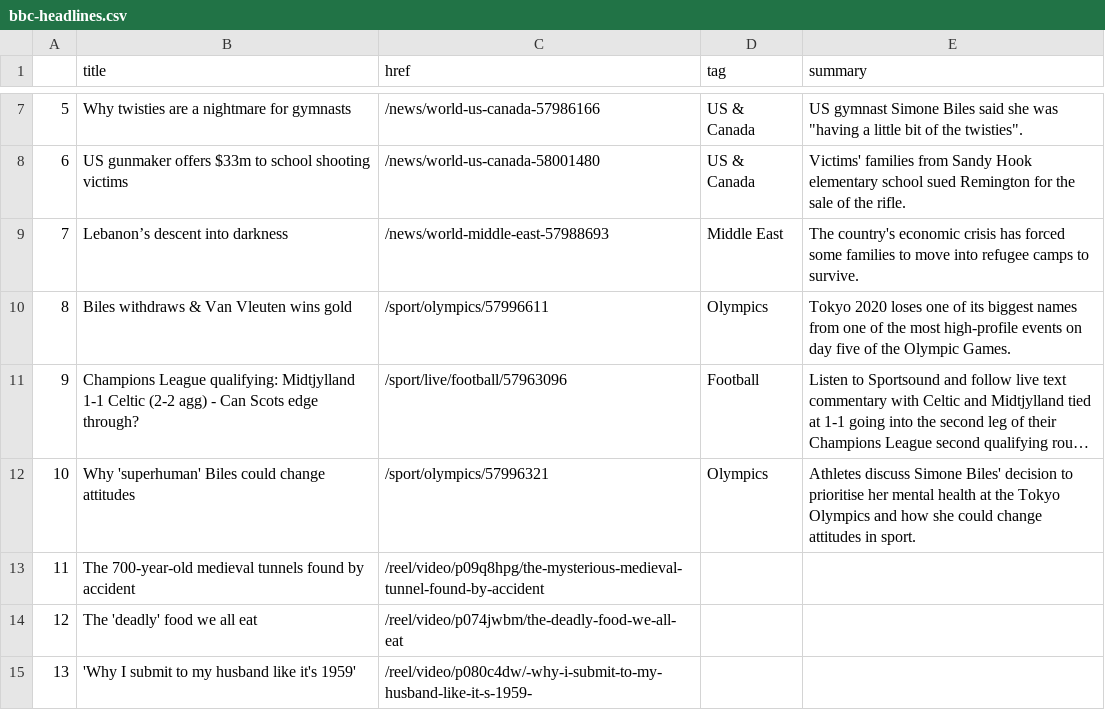
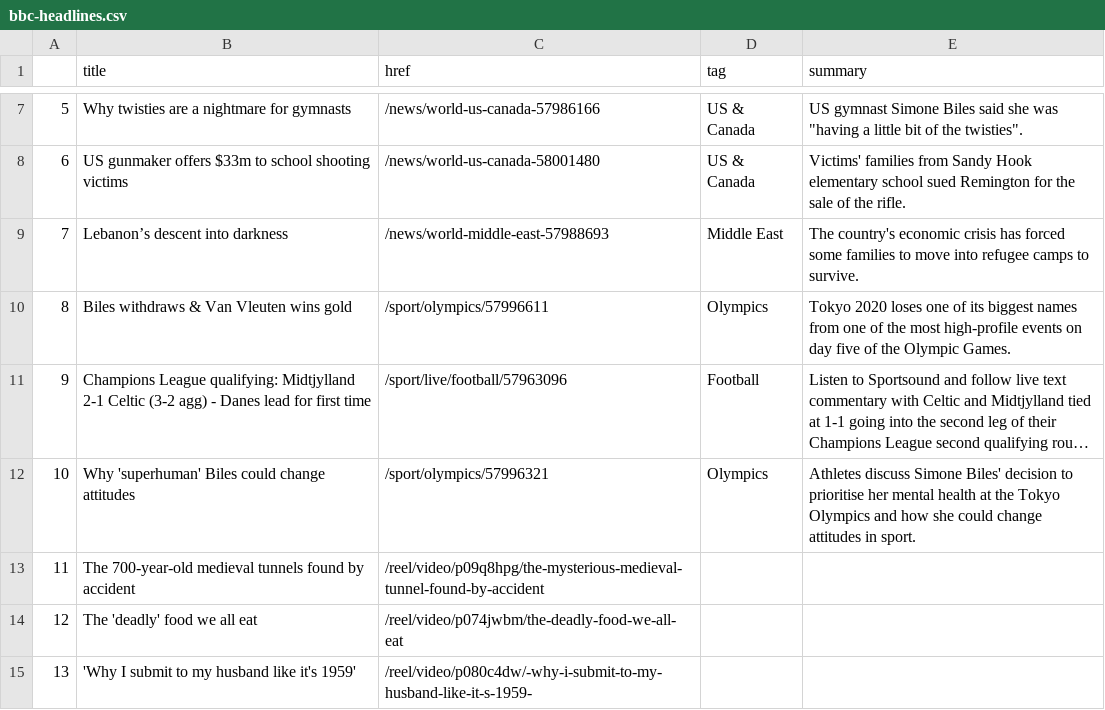
Before and after one commit to FraukeReyer/automatic-scraper, a CSV file: bbc-headlines.csv, drawn as a sheet; only a part is shown, gaps mark what is left out; long unchanged cells end in …; the diff names each change by its address in the sheet, - before the commit and + after, or states it on an @@ line.

```diff
--- a/bbc-headlines.csv
+++ b/bbc-headlines.csv
-B11 (title): …qualifying: Midtjylland 1-1 Celtic (2-2 agg) - Can Scots edge through?
+B11 (title): …qualifying: Midtjylland 2-1 Celtic (3-2 agg) - Danes lead for first time
```
